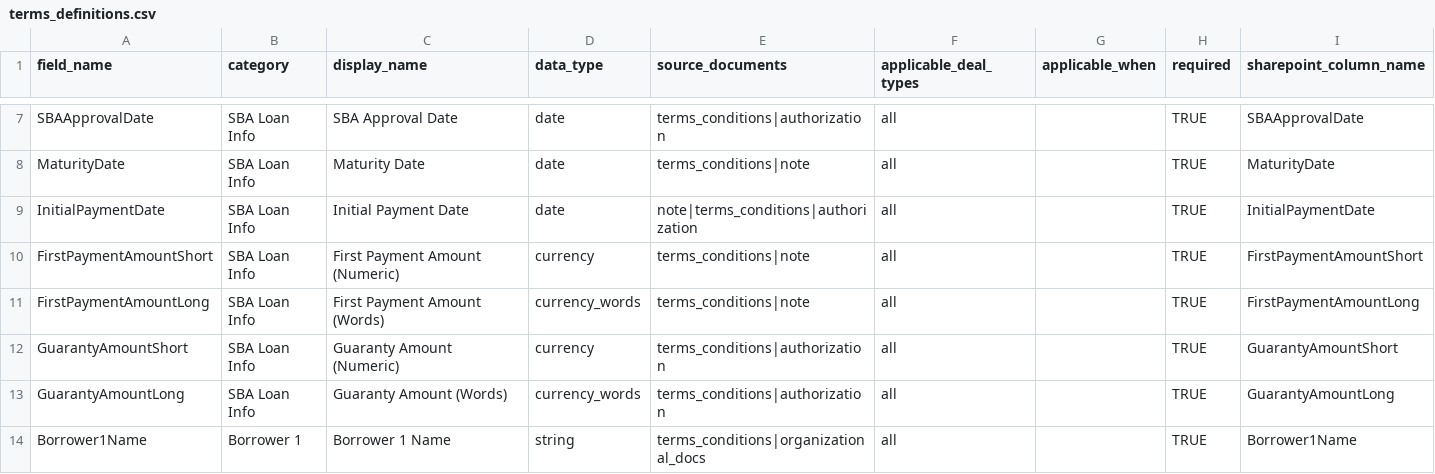
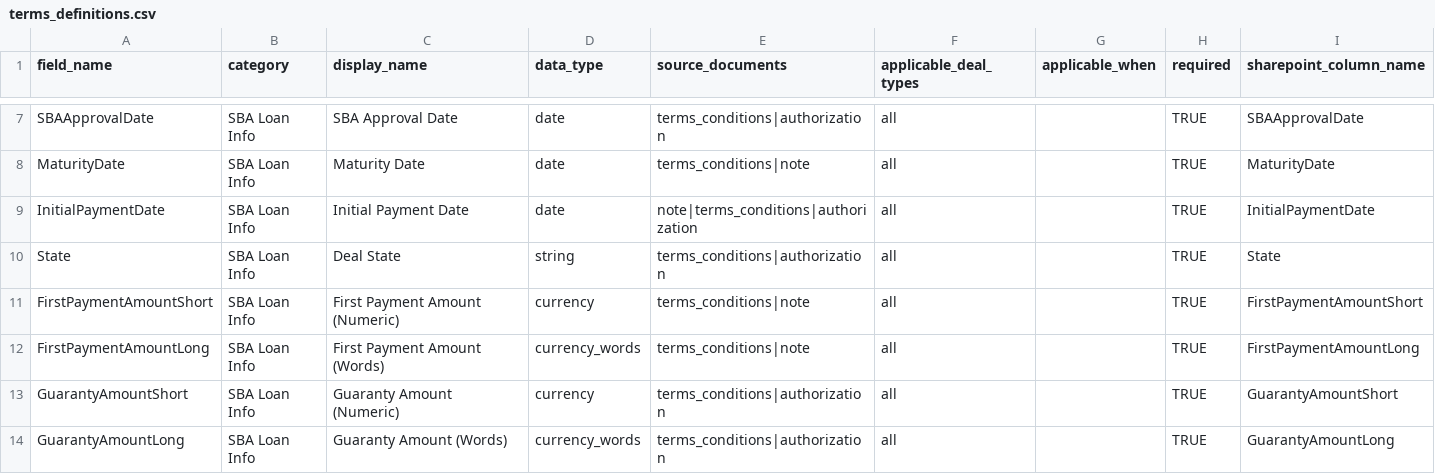
Before and after one commit to sammythecapman/SOPhistication, a CSV file: artifacts/sba-backend/extraction/terms_definitions.csv, drawn as a sheet; only a part is shown, gaps mark what is left out; the shorter side is filled out with more unchanged rows.

```diff
--- a/artifacts/sba-backend/extraction/terms_definitions.csv
+++ b/artifacts/sba-backend/extraction/terms_definitions.csv
@@ -9,2 +9,3 @@ MaturityDate,SBA Loan Info,Maturity Date,date,terms_conditions|note,all,,TRUE,Ma
 InitialPaymentDate,SBA Loan Info,Initial Payment Date,date,note|terms_conditions|authorization,all,,TRUE,InitialPaymentDate
+State,SBA Loan Info,Deal State,string,terms_conditions|authorization,all,,TRUE,State
 FirstPaymentAmountShort,SBA Loan Info,First Payment Amount (Numeric),currency,terms_conditions|note,all,,TRUE,FirstPaymentAmountShort
```
Also changed, not shown: 2 other files.
